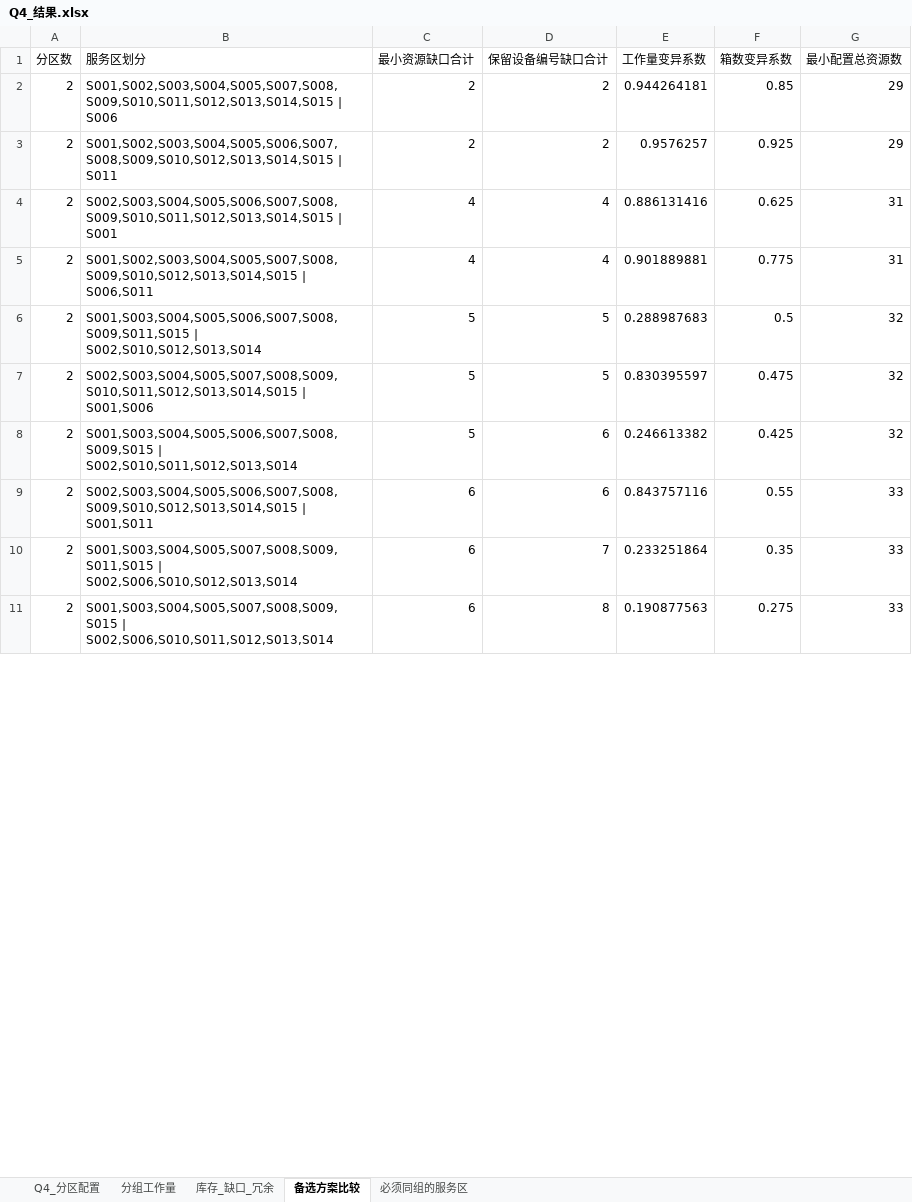
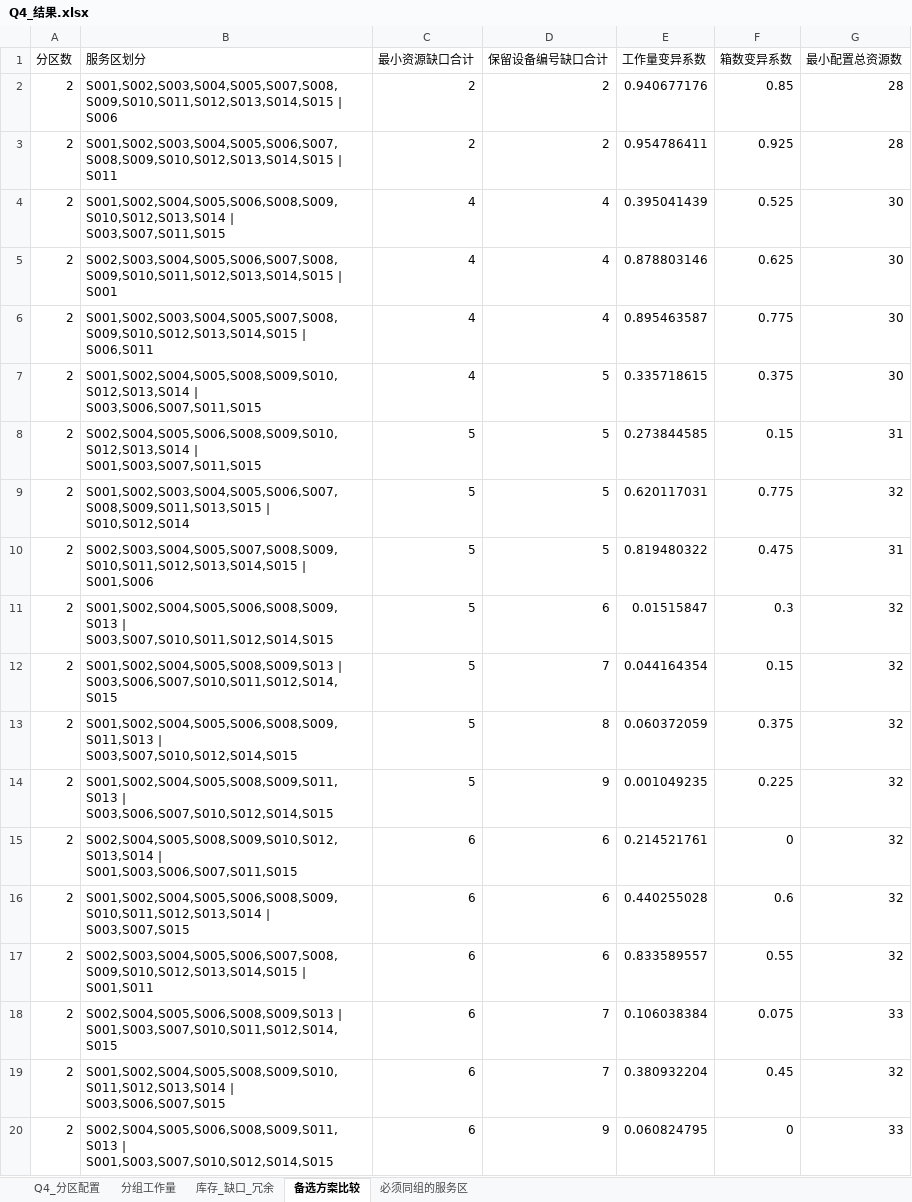
Before and after one commit to jinding-droid/Drone-transportation, an Excel workbook: Q4_结果.xlsx, sheet 备选方案比较, drawn as a sheet; only a part is shown; values as stored, in another font and other column widths than the file's, no borders; addresses are those after the commit; the diff covers the shown part only; the diff names each change by its address in the sheet, - before the commit and + after, or states it on an @@ line.

```diff
--- a/Q4_结果.xlsx (sheet 备选方案比较)
+++ b/Q4_结果.xlsx (sheet 备选方案比较)
-E2 (工作量变异系数): 0.944264181
+E2 (工作量变异系数): 0.940677176
-G2:G3 (最小配置总资源数): 29
+G2:G3 (最小配置总资源数): 28
-E3 (工作量变异系数): 0.9576257
+E3 (工作量变异系数): 0.954786411
+row 4: 2 | S001,S002,S004,S005,S006,S008,S009,S010,S012,S013,S014 | S003,S007,S011,S015 | 4 | 4 | 0.395041439 | 0.525 | 30
-E5 (工作量变异系数): 0.886131416
+E5 (工作量变异系数): 0.878803146
-G5:G6 (最小配置总资源数): 31
+G5:G6 (最小配置总资源数): 30
-E6 (工作量变异系数): 0.901889881
+E6 (工作量变异系数): 0.895463587
+row 7: 2 | S001,S002,S004,S005,S008,S009,S010,S012,S013,S014 | S003,S006,S007,S011,S015 | 4 | 5 | 0.335718615 | 0.375 | 30
+row 8: 2 | S002,S004,S005,S006,S008,S009,S010,S012,S013,S014 | S001,S003,S007,S011,S015 | 5 | 5 | 0.273844585 | 0.15 | 31
-B9 (服务区划分): S001,S003,S004,S005,S006,S007,S008,S009,S011,S015 | S002,S010,S012,S013,S014
+B9 (服务区划分): S001,S002,S003,S004,S005,S006,S007,S008,S009,S011,S013,S015 | S010,S012,S014
-E9 (工作量变异系数): 0.288987683
+E9 (工作量变异系数): 0.620117031
-F9 (箱数变异系数): 0.5
+F9 (箱数变异系数): 0.775
-E10 (工作量变异系数): 0.830395597
+E10 (工作量变异系数): 0.819480322
-G10 (最小配置总资源数): 32
+G10 (最小配置总资源数): 31
-B11 (服务区划分): S001,S003,S004,S005,S006,S007,S008,S009,S015 | S002,S010,S011,S012,S013,S014
+B11 (服务区划分): S001,S002,S004,S005,S006,S008,S009,S013 | S003,S007,S010,S011,S012,S014,S015
-E11 (工作量变异系数): 0.246613382
+E11 (工作量变异系数): 0.01515847
-F11 (箱数变异系数): 0.425
+F11 (箱数变异系数): 0.3
+row 12: 2 | S001,S002,S004,S005,S008,S009,S013 | S003,S006,S007,S010,S011,S012,S014,S015 | 5 | 7 | 0.044164354 | 0.15 | 32
+row 13: 2 | S001,S002,S004,S005,S006,S008,S009,S011,S013 | S003,S007,S010,S012,S014,S015 | 5 | 8 | 0.060372059 | 0.375 | 32
+row 14: 2 | S001,S002,S004,S005,S008,S009,S011,S013 | S003,S006,S007,S010,S012,S014,S015 | 5 | 9 | 0.001049235 | 0.225 | 32
+row 15: 2 | S002,S004,S005,S008,S009,S010,S012,S013,S014 | S001,S003,S006,S007,S011,S015 | 6 | 6 | 0.214521761 | 0 | 32
+row 16: 2 | S001,S002,S004,S005,S006,S008,S009,S010,S011,S012,S013,S014 | S003,S007,S015 | 6 | 6 | 0.440255028 | 0.6 | 32
-E17 (工作量变异系数): 0.843757116
+E17 (工作量变异系数): 0.833589557
-G17 (最小配置总资源数): 33
+G17 (最小配置总资源数): 32
-B18 (服务区划分): S001,S003,S004,S005,S007,S008,S009,S011,S015 | S002,S006,S010,S012,S013,S014
+B18 (服务区划分): S002,S004,S005,S006,S008,S009,S013 | S001,S003,S007,S010,S011,S012,S014,S015
-E18 (工作量变异系数): 0.233251864
+E18 (工作量变异系数): 0.106038384
-F18 (箱数变异系数): 0.35
+F18 (箱数变异系数): 0.075
+row 19: 2 | S001,S002,S004,S005,S008,S009,S010,S011,S012,S013,S014 | S003,S006,S007,S015 | 6 | 7 | 0.380932204 | 0.45 | 32
-B20 (服务区划分): S001,S003,S004,S005,S007,S008,S009,S015 | S002,S006,S010,S011,S012,S013,S014
+B20 (服务区划分): S002,S004,S005,S006,S008,S009,S011,S013 | S001,S003,S007,S010,S012,S014,S015
-D20 (保留设备编号缺口合计): 8
+D20 (保留设备编号缺口合计): 9
-E20 (工作量变异系数): 0.190877563
+E20 (工作量变异系数): 0.060824795
-F20 (箱数变异系数): 0.275
+F20 (箱数变异系数): 0
```
Also changed, not shown: 73 added rows, 1 removed row and 83 edited cells elsewhere in this sheet, sheet 分组工作量, sheet Q4_分区配置, sheet 库存_缺口_冗余, sheet 必须同组的服务区, Q1_结果.xlsx, Q2_结果.xlsx, 7 other files.
